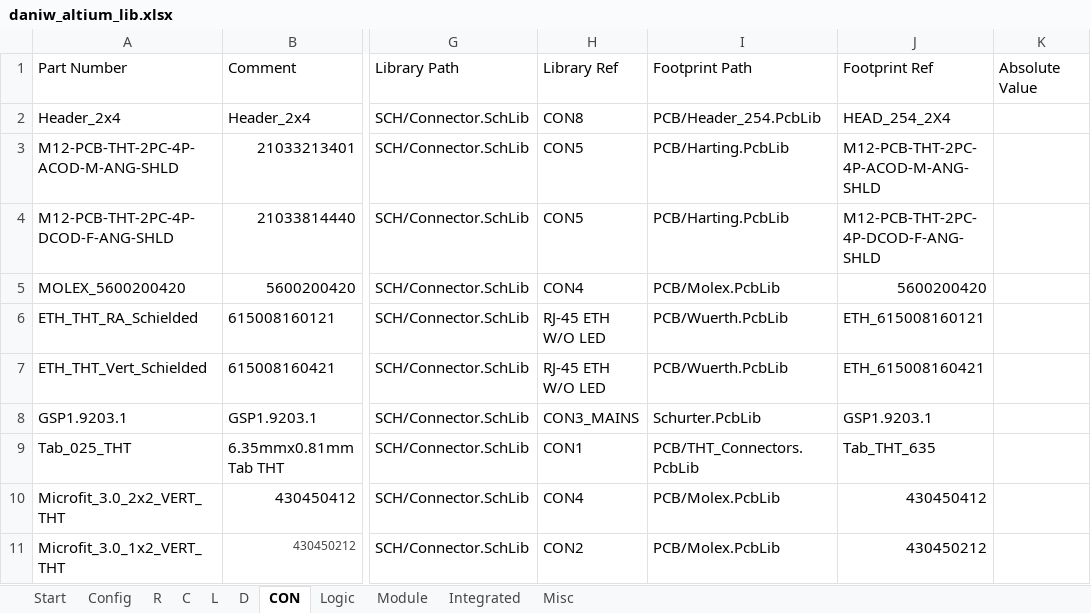
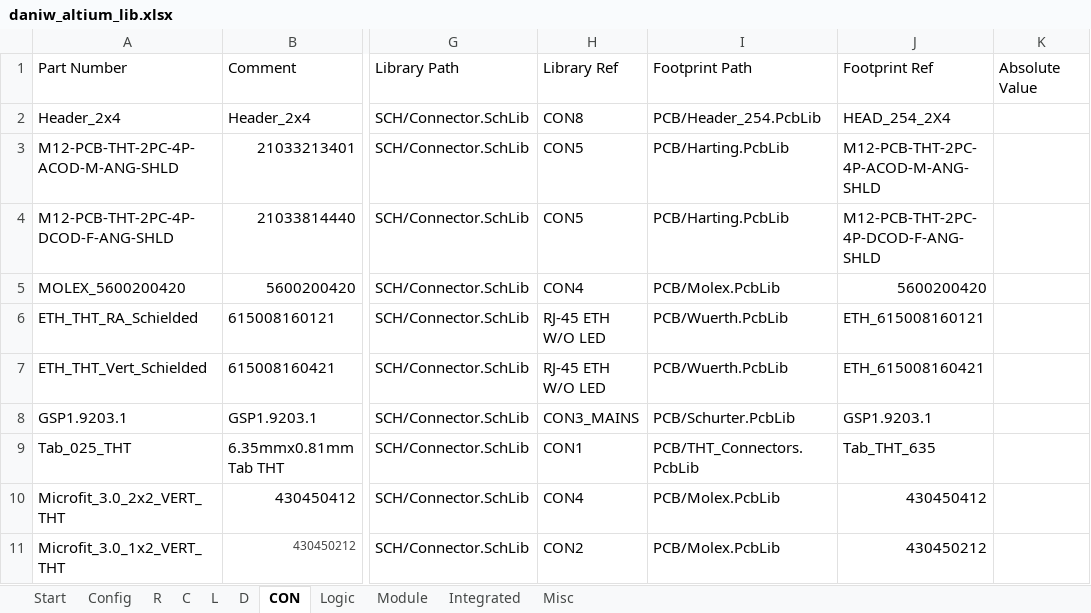
Before and after one commit to daniw/daniw_altium_lib, an Excel workbook: daniw_altium_lib.xlsx, sheet CON, drawn as a sheet; only a part is shown, gaps mark what is left out; values as stored, in another font and other column widths than the file's, no borders; the diff names each change by its address in the sheet, - before the commit and + after, or states it on an @@ line.

Commit message:
Updated connector

```diff
--- a/daniw_altium_lib.xlsx (sheet CON)
+++ b/daniw_altium_lib.xlsx (sheet CON)
-I8: Schurter.PcbLib
+I8: PCB/Schurter.PcbLib
```
